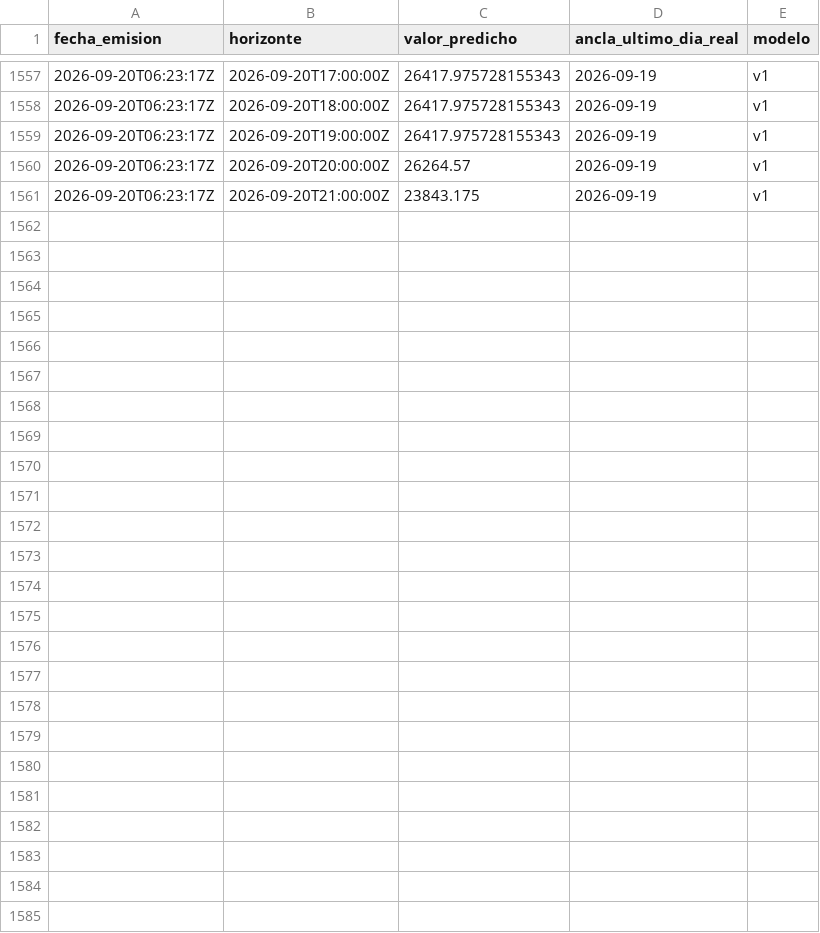
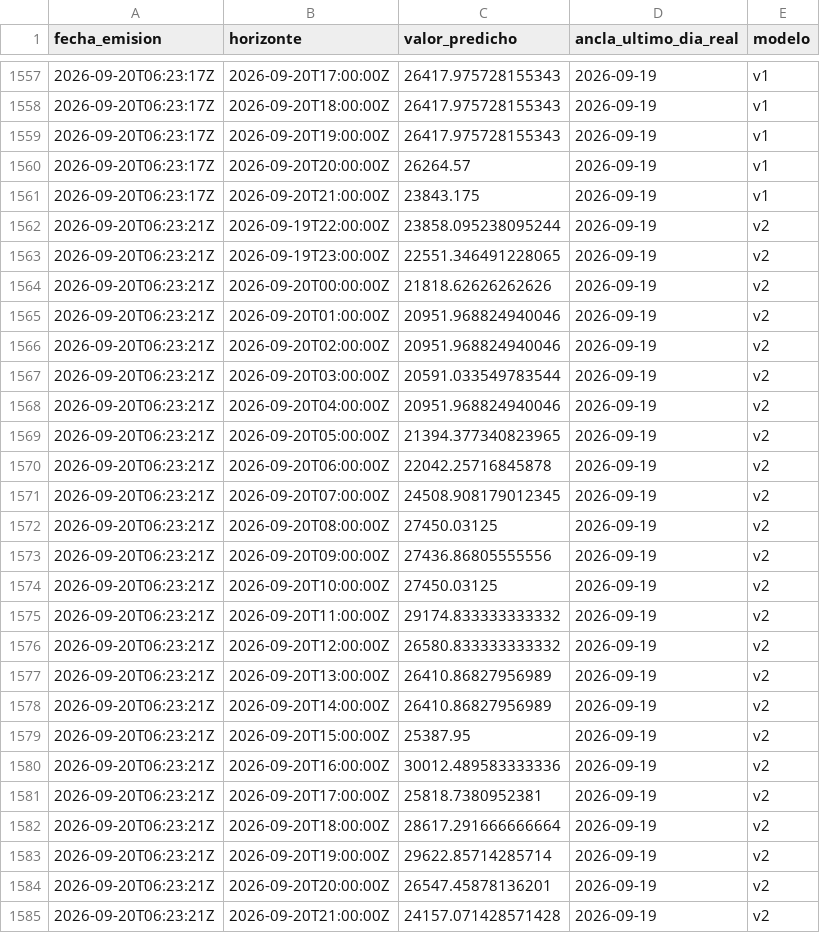
Before and after one commit to LauraCGuzman/Proyecto_REE, a CSV file: data/predicciones.csv, drawn as a sheet; only a part is shown, gaps mark what is left out.

```diff
--- a/data/predicciones.csv
+++ b/data/predicciones.csv
@@ -1561 +1561,25 @@ fecha_emision,horizonte,valor_predicho,ancla_ultimo_dia_real,modelo
 2026-09-20T06:23:17Z,2026-09-20T21:00:00Z,23843.175,2026-09-19,v1
+2026-09-20T06:23:21Z,2026-09-19T22:00:00Z,23858.095238095244,2026-09-19,v2
+2026-09-20T06:23:21Z,2026-09-19T23:00:00Z,22551.346491228065,2026-09-19,v2
+2026-09-20T06:23:21Z,2026-09-20T00:00:00Z,21818.62626262626,2026-09-19,v2
+2026-09-20T06:23:21Z,2026-09-20T01:00:00Z,20951.968824940046,2026-09-19,v2
+2026-09-20T06:23:21Z,2026-09-20T02:00:00Z,20951.968824940046,2026-09-19,v2
+2026-09-20T06:23:21Z,2026-09-20T03:00:00Z,20591.033549783544,2026-09-19,v2
+2026-09-20T06:23:21Z,2026-09-20T04:00:00Z,20951.968824940046,2026-09-19,v2
+2026-09-20T06:23:21Z,2026-09-20T05:00:00Z,21394.377340823965,2026-09-19,v2
+2026-09-20T06:23:21Z,2026-09-20T06:00:00Z,22042.25716845878,2026-09-19,v2
+2026-09-20T06:23:21Z,2026-09-20T07:00:00Z,24508.908179012345,2026-09-19,v2
+2026-09-20T06:23:21Z,2026-09-20T08:00:00Z,27450.03125,2026-09-19,v2
+2026-09-20T06:23:21Z,2026-09-20T09:00:00Z,27436.86805555556,2026-09-19,v2
+2026-09-20T06:23:21Z,2026-09-20T10:00:00Z,27450.03125,2026-09-19,v2
+2026-09-20T06:23:21Z,2026-09-20T11:00:00Z,29174.833333333332,2026-09-19,v2
+2026-09-20T06:23:21Z,2026-09-20T12:00:00Z,26580.833333333332,2026-09-19,v2
+2026-09-20T06:23:21Z,2026-09-20T13:00:00Z,26410.86827956989,2026-09-19,v2
+2026-09-20T06:23:21Z,2026-09-20T14:00:00Z,26410.86827956989,2026-09-19,v2
+2026-09-20T06:23:21Z,2026-09-20T15:00:00Z,25387.95,2026-09-19,v2
+2026-09-20T06:23:21Z,2026-09-20T16:00:00Z,30012.489583333336,2026-09-19,v2
+2026-09-20T06:23:21Z,2026-09-20T17:00:00Z,25818.7380952381,2026-09-19,v2
+2026-09-20T06:23:21Z,2026-09-20T18:00:00Z,28617.291666666664,2026-09-19,v2
+2026-09-20T06:23:21Z,2026-09-20T19:00:00Z,29622.85714285714,2026-09-19,v2
+2026-09-20T06:23:21Z,2026-09-20T20:00:00Z,26547.45878136201,2026-09-19,v2
+2026-09-20T06:23:21Z,2026-09-20T21:00:00Z,24157.071428571428,2026-09-19,v2
```
